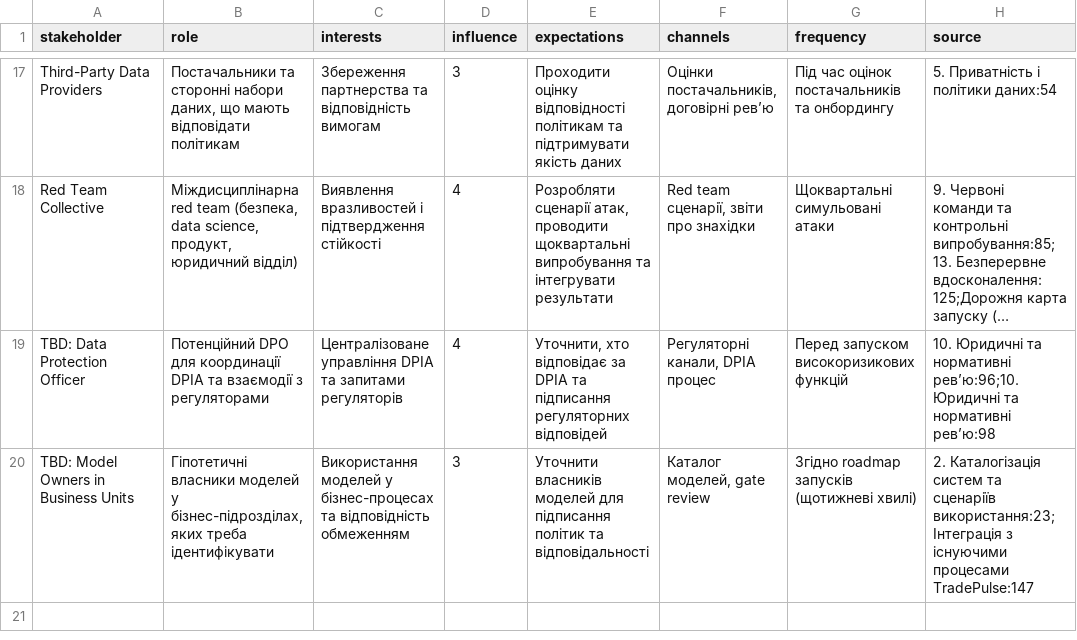
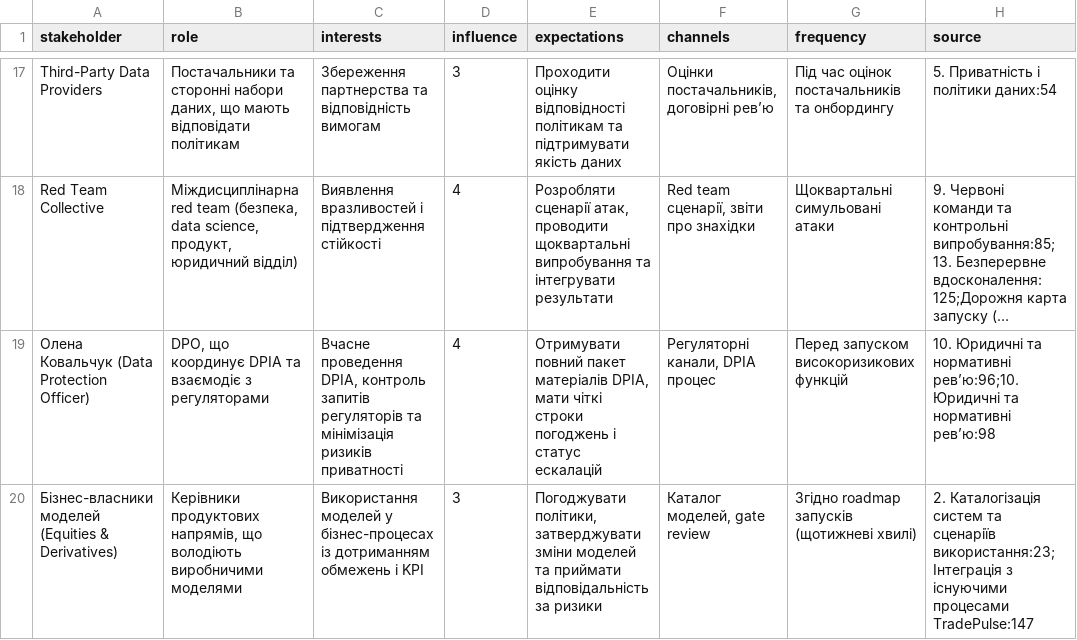
Before and after one commit to neuron7x/Kuramoto-synchronization-model, a CSV file: stakeholders/matrix.csv, drawn as a sheet; only a part is shown, gaps mark what is left out; long unchanged cells end in …; the diff names each change by its address in the sheet, - before the commit and + after, or states it on an @@ line.

```diff
--- a/stakeholders/matrix.csv
+++ b/stakeholders/matrix.csv
-A19 (stakeholder): TBD: Data Protection Officer
+A19 (stakeholder): Олена Ковальчук (Data Protection Officer)
-B19 (role): Потенційний DPO для координації DPIA та взаємодії з регуляторами
+B19 (role): DPO, що координує DPIA та взаємодіє з регуляторами
-C19 (interests): Централізоване управління DPIA та запитами регуляторів
+C19 (interests): Вчасне проведення DPIA, контроль запитів регуляторів та мінімізація ризиків приватності
-E19 (expectations): Уточнити, хто відповідає за DPIA та підписання регуляторних відповідей
+E19 (expectations): Отримувати повний пакет матеріалів DPIA, мати чіткі строки погоджень і статус ескалацій
-A20 (stakeholder): TBD: Model Owners in Business Units
+A20 (stakeholder): Бізнес-власники моделей (Equities & Derivatives)
-B20 (role): Гіпотетичні власники моделей у бізнес-підрозділах, яких треба ідентифікувати
+B20 (role): Керівники продуктових напрямів, що володіють виробничими моделями
-C20 (interests): …у бізнес-процесах та відповідність обмеженням
+C20 (interests): …у бізнес-процесах із дотриманням обмежень і KPI
-E20 (expectations): Уточнити власників моделей для підписання політик та відповідальності
+E20 (expectations): Погоджувати політики, затверджувати зміни моделей та приймати відповідальність за ризики
```
Also changed, not shown: 2 other files.
